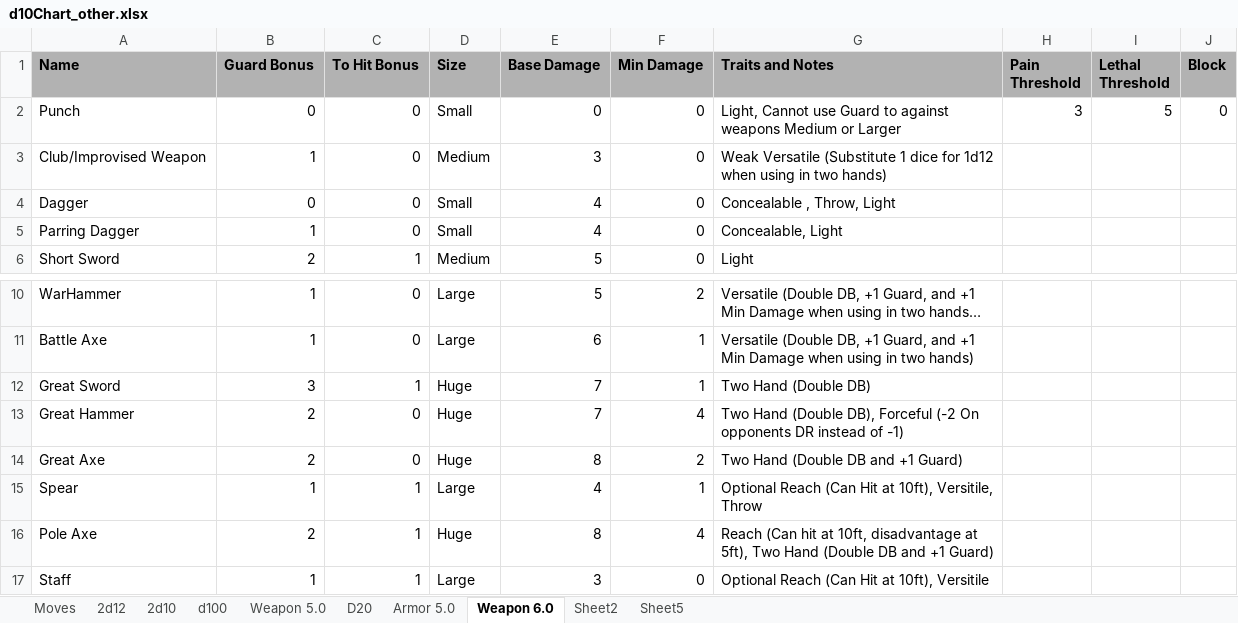
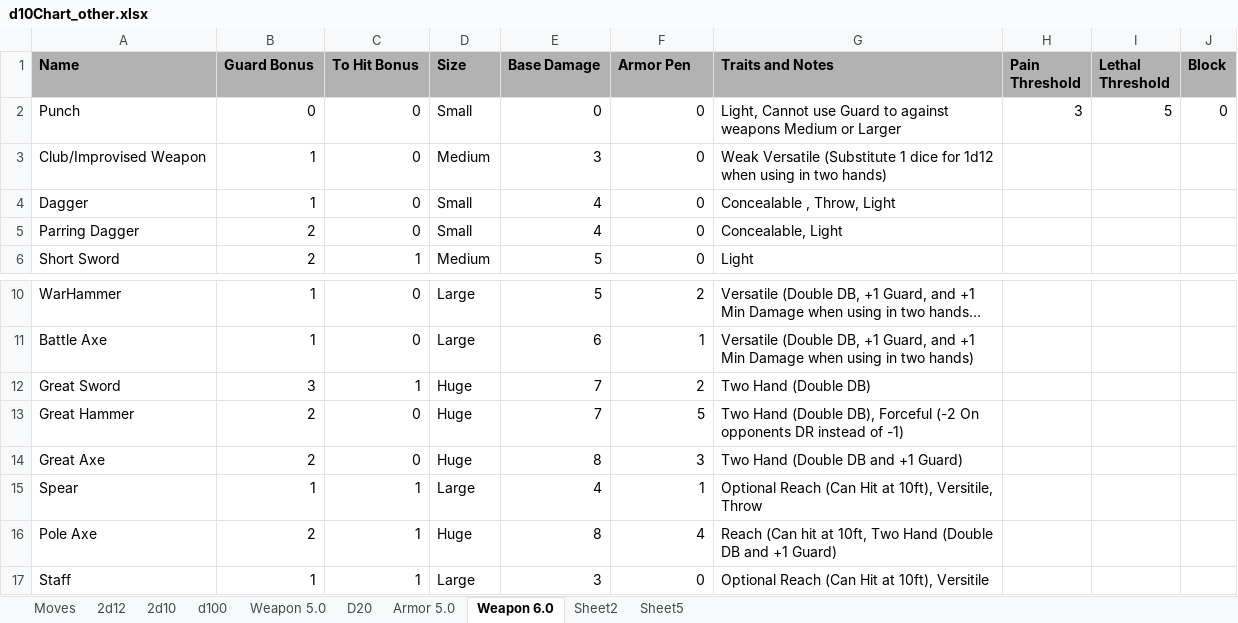
Before and after one commit to gstroe/MeleeGame, an Excel workbook: rules/d10Chart_other.xlsx, sheet Weapon 6.0, drawn as a sheet; only a part is shown, gaps mark what is left out; long unchanged cells end in …; values as stored, in another font and other column widths than the file's, no borders; conditional formats not drawn; the diff names each change by its address in the sheet, - before the commit and + after, or states it on an @@ line.

Commit message:
working on armor pen

```diff
--- a/rules/d10Chart_other.xlsx (sheet Weapon 6.0)
+++ b/rules/d10Chart_other.xlsx (sheet Weapon 6.0)
-F1: Min Damage
+F1: Armor Pen
-B4 (Guard Bonus): 0
+B4 (Guard Bonus): 1
-B5 (Guard Bonus): 1
+B5 (Guard Bonus): 2
-F12 (Armor Pen): 1
+F12 (Armor Pen): 2
-F13 (Armor Pen): 4
+F13 (Armor Pen): 5
-F14 (Armor Pen): 2
+F14 (Armor Pen): 3
-G16 (Traits and Notes): …at 10ft, disadvantage at 5ft), Two Hand…
+G16 (Traits and Notes): …at 10ft, Two Hand…
```
